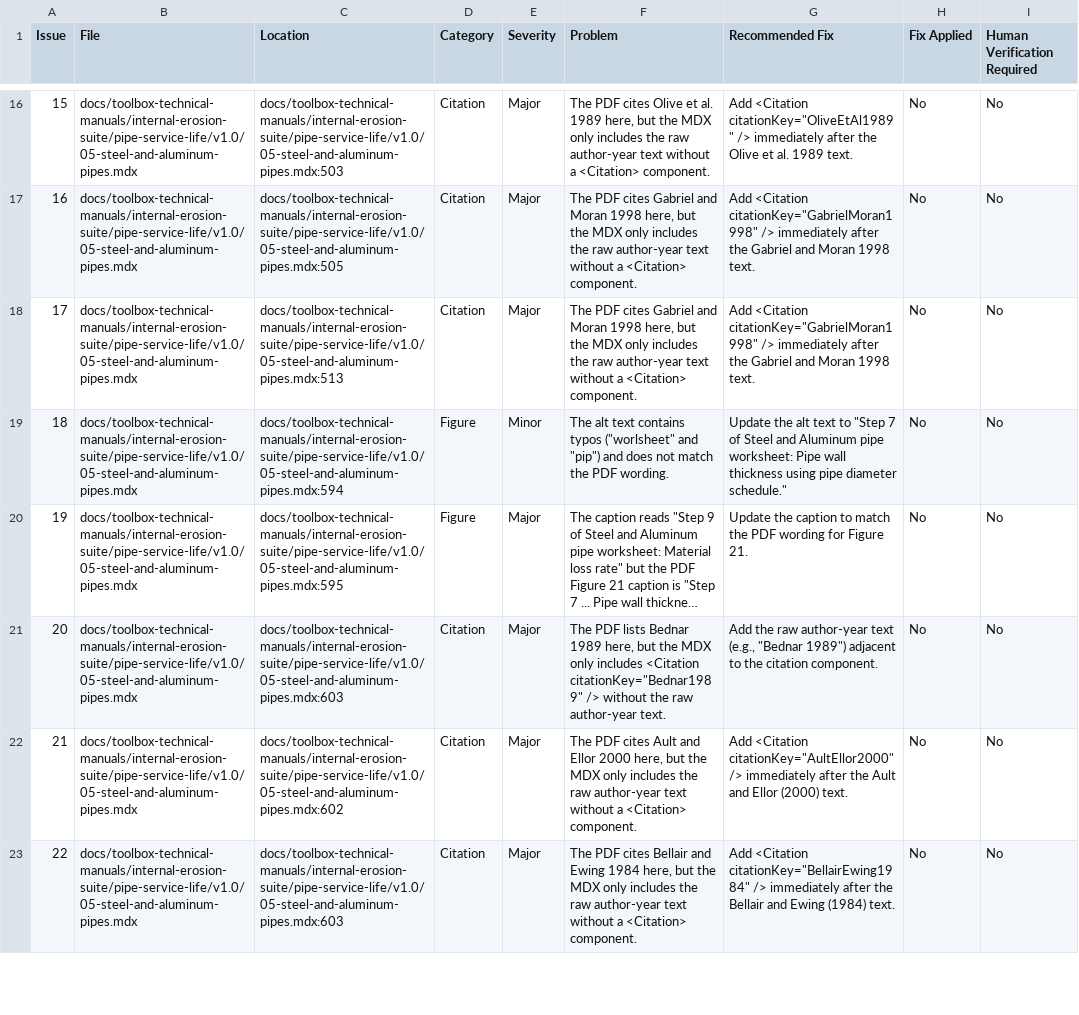
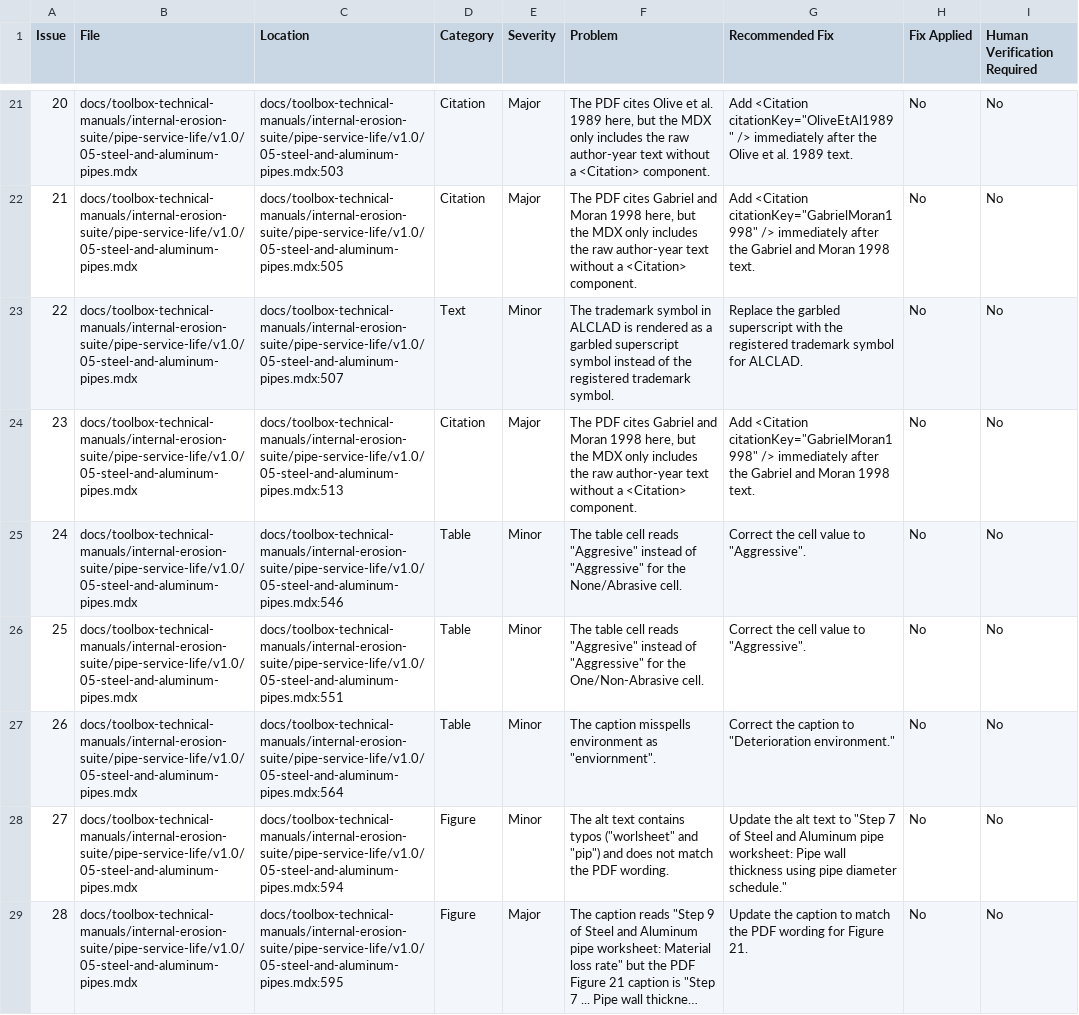
Before and after one commit to USACE-RMC/RMC-Software-Documentation, a CSV file: qc/Codex/toolbox-technical-manuals/internal-erosion-suite/pipe-service-life/v1.0/qc-issues.csv, drawn as a sheet; only a part is shown, gaps mark what is left out; the shorter side is filled out with more unchanged rows; long unchanged cells end in …; the diff covers the shown part only; the diff names each change by its address in the sheet, - before the commit and + after, or states it on an @@ line.

Commit message:
qc: update QC reports/csvs and clean up outputs
Remove flagged QC issues and renumber remaining items across multiple suites. Sync qc-report.md and qc-issues.csv for internal-erosion and seismic-hazard docs. Add overtopping-suite QC outputs and source PDF assets, remove obsolete v1.0.qc-report.md, update qc-prompt.md, and include temp artifacts from local processing.

```diff
--- a/qc/Codex/toolbox-technical-manuals/internal-erosion-suite/pipe-service-life/v1.0/qc-issues.csv
+++ b/qc/Codex/toolbox-technical-manuals/internal-erosion-suite/pipe-service-life/v1.0/qc-issues.csv
@@ column A (Issue) renumbered from row 5 down @@
+row 23: 22 | docs/toolbox-technical-manuals/internal-erosion-suite/pipe-service-life/v1.0/05-steel-and-aluminum-pipes.mdx | docs/toolbox-technical-manuals/internal-erosion-suite/pipe-service-life/v1.0/05-steel-and-aluminum-pipes.mdx:507 | Text | Minor | The trademark symbol in ALCLAD is rendered as a garbled superscript symbol instead of the registered trademark symbol. | Replace the garbled superscript with the registered trademark symbol for ALCLAD. | No | No
+row 25: 24 | docs/toolbox-technical-manuals/internal-erosion-suite/pipe-service-life/v1.0/05-steel-and-aluminum-pipes.mdx | docs/toolbox-technical-manuals/internal-erosion-suite/pipe-service-life/v1.0/05-steel-and-aluminum-pipes.mdx:546 | Table | Minor | The table cell reads "Aggresive" instead of "Aggressive" for the None/Abrasive cell. | Correct the cell value to "Aggressive". | No | No
+row 26: 25 | docs/toolbox-technical-manuals/internal-erosion-suite/pipe-service-life/v1.0/05-steel-and-aluminum-pipes.mdx | docs/toolbox-technical-manuals/internal-erosion-suite/pipe-service-life/v1.0/05-steel-and-aluminum-pipes.mdx:551 | Table | Minor | The table cell reads "Aggresive" instead of "Aggressive" for the One/Non-Abrasive cell. | Correct the cell value to "Aggressive". | No | No
+row 27: 26 | docs/toolbox-technical-manuals/internal-erosion-suite/pipe-service-life/v1.0/05-steel-and-aluminum-pipes.mdx | docs/toolbox-technical-manuals/internal-erosion-suite/pipe-service-life/v1.0/05-steel-and-aluminum-pipes.mdx:564 | Table | Minor | The caption misspells environment as "enviornment". | Correct the caption to "Deterioration environment." | No | No
```
Also changed, not shown: 9 added rows and 2 edited cells elsewhere in this file, qc/Codex/toolbox-technical-manuals/internal-erosion-suite/backward-erosion-piping-initiation/v1.0/qc-issues.csv, qc/Codex/toolbox-technical-manuals/internal-erosion-suite/concentrated-leak-erosion-initiation/v1.0/qc-issues.csv, 24 other files.
